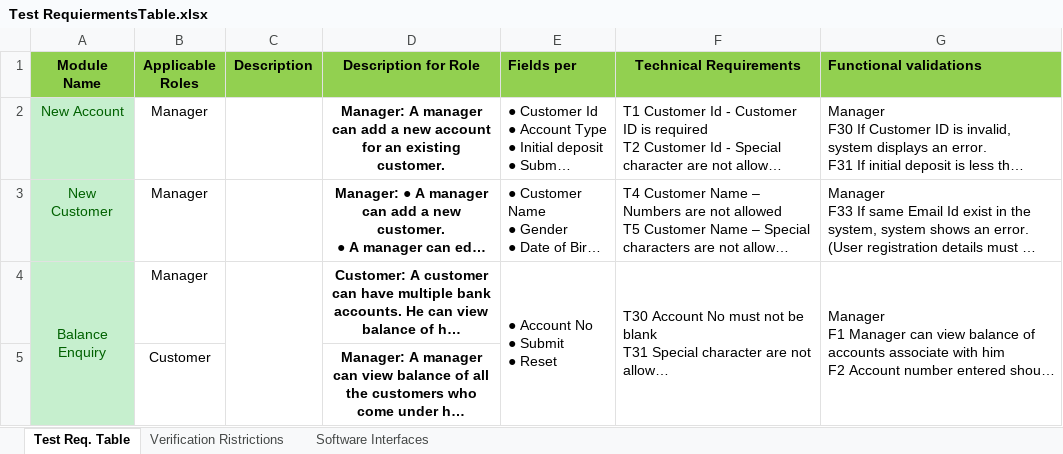
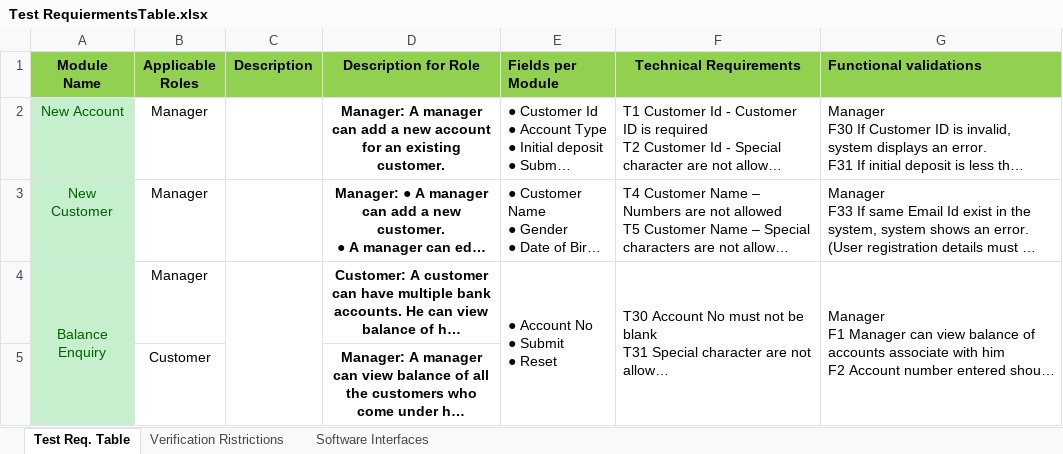
Before and after one commit to MahmoudFawzyAOE2/Guru99-SW-Tesing-Project-1, an Excel workbook: Test RequiermentsTable.xlsx, sheet Test Req. Table, drawn as a sheet; only a part is shown; long unchanged cells end in …; values as stored, in another font and other column widths than the file's, no borders; the diff names each change by its address in the sheet, - before the commit and + after, or states it on an @@ line.

```diff
--- a/Test RequiermentsTable.xlsx (sheet Test Req. Table)
+++ b/Test RequiermentsTable.xlsx (sheet Test Req. Table)
-E1: Fields per
+E1: Fields per Module
```
Also changed, not shown: 3 other files.
